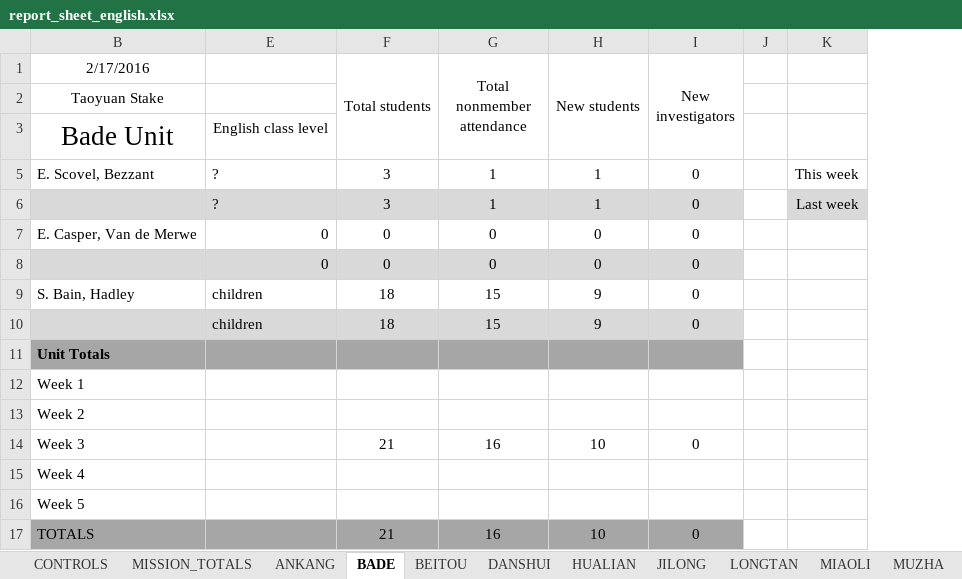
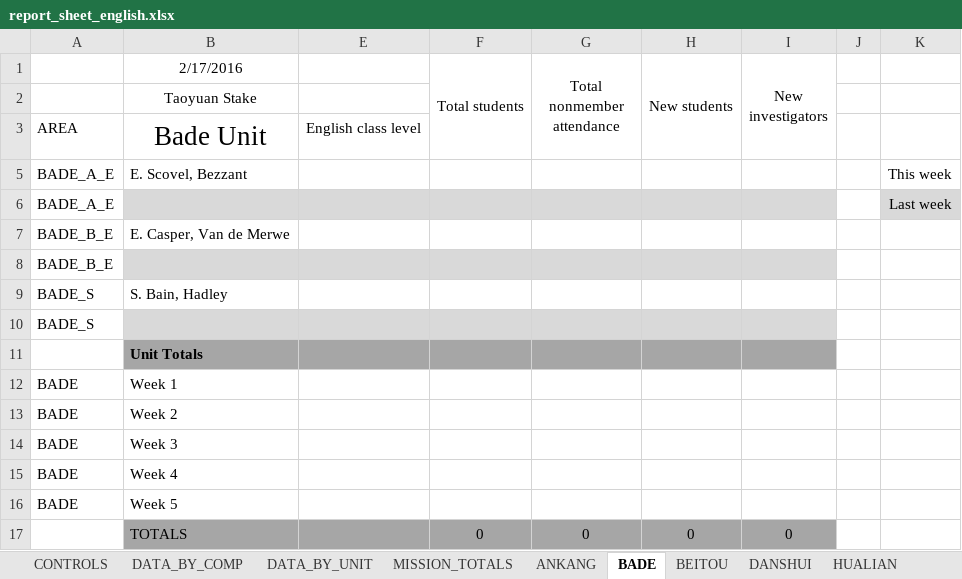
Before and after one commit to taiwantaipeimission/ARPS, an Excel workbook: report/Debug/report_sheet_english.xlsx, sheet BADE, drawn as a sheet; values as stored, in another font and other column widths than the file's, no borders; removed rows and columns are numbered as before the commit, all else as after; the diff names each change by its address in the sheet, - before the commit and + after, or states it on an @@ line.

Commit message:
Fix English unit totalling with sub-IDs

```diff
--- a/report/Debug/report_sheet_english.xlsx (sheet BADE)
+++ b/report/Debug/report_sheet_english.xlsx (sheet BADE)
@@ column A unhidden, rows 3-5: AREA | BADE_A_E; rows 7-16: BADE_B_E | BADE_B_E | BADE_S | BADE_S |  | BADE | BADE | BADE | BADE | BADE @@
-E5: ?
+E5: (empty)
-F5 (Total students): 3
+F5 (Total students): (empty)
-G5 (Total nonmember attendance): 1
+G5 (Total nonmember attendance): (empty)
-H5 (New students): 1
+H5 (New students): (empty)
-I5 (New investigators): 0
+I5 (New investigators): (empty)
-row 6:  | ? | 3 | 1 | 1 | 0 |  | Last week
+row 6: BADE_A_E |  |  |  |  |  |  |  | Last week
-E7:E8: 0
+E7:E8: (empty)
-F7:F8 (Total students): 0
+F7:F8 (Total students): (empty)
-G7:G8 (Total nonmember attendance): 0
+G7:G8 (Total nonmember attendance): (empty)
-H7:H8 (New students): 0
+H7:H8 (New students): (empty)
-I7:I10 (New investigators): 0
+I7:I10 (New investigators): (empty)
-E9:E10: children
+E9:E10: (empty)
-F9:F10 (Total students): 18
+F9:F10 (Total students): (empty)
-G9:G10 (Total nonmember attendance): 15
+G9:G10 (Total nonmember attendance): (empty)
-H9:H10 (New students): 9
+H9:H10 (New students): (empty)
-F14 (Total students): 21
+F14 (Total students): (empty)
-G14 (Total nonmember attendance): 16
+G14 (Total nonmember attendance): (empty)
-H14 (New students): 10
+H14 (New students): (empty)
-I14 (New investigators): 0
+I14 (New investigators): (empty)
-F17 (Total students): 21
+F17 (Total students): 0
-G17 (Total nonmember attendance): 16
+G17 (Total nonmember attendance): 0
-H17 (New students): 10
+H17 (New students): 0
```
Also changed, not shown: sheet DATA_BY_COMP, sheet DATA_BY_UNIT, sheet SHUANGHE, sheet XINBAN, sheet XIZHI, sheet SHILIN, 28 more sheets, other sheet tabs, formulas that keep their value, hidden cells, 26 other files.
